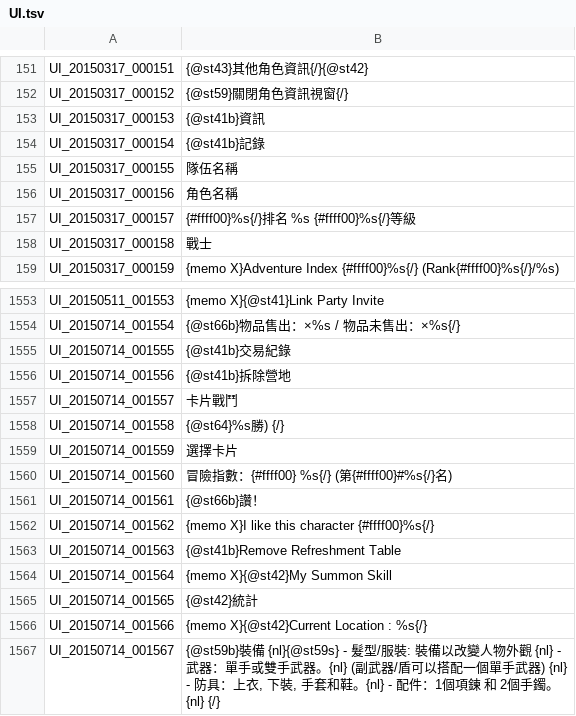
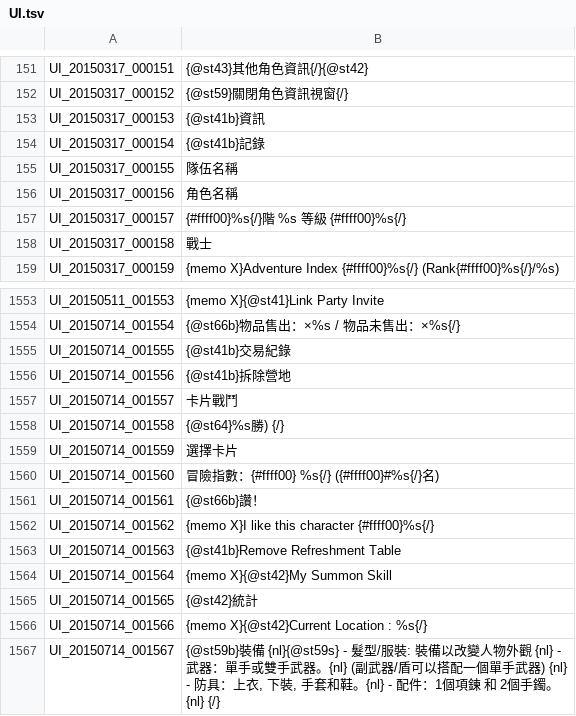
Before and after one commit to Meowurs/TreeOfSaviorChineseTraditional, a TSV file: UI.tsv, drawn as a sheet; only a part is shown, gaps mark what is left out.

Commit message:
UI 修正玩家資訊頁

```diff
--- a/UI.tsv
+++ b/UI.tsv
@@ -156,3 +156,3 @@ UI_20150317_000155	隊伍名稱
 UI_20150317_000156	角色名稱
-UI_20150317_000157	{#ffff00}%s{/}排名 %s {#ffff00}%s{/}等級
+UI_20150317_000157	{#ffff00}%s{/}階 %s 等級 {#ffff00}%s{/}
 UI_20150317_000158	戰士
@@ -1559,3 +1559,3 @@ UI_20150714_001558	{@st64}%s勝) {/}
 UI_20150714_001559	選擇卡片
-UI_20150714_001560	冒險指數：{#ffff00} %s{/} (第{#ffff00}#%s{/}名)
+UI_20150714_001560	冒險指數：{#ffff00} %s{/} ({#ffff00}#%s{/}名)
 UI_20150714_001561	{@st66b}讚！
```
